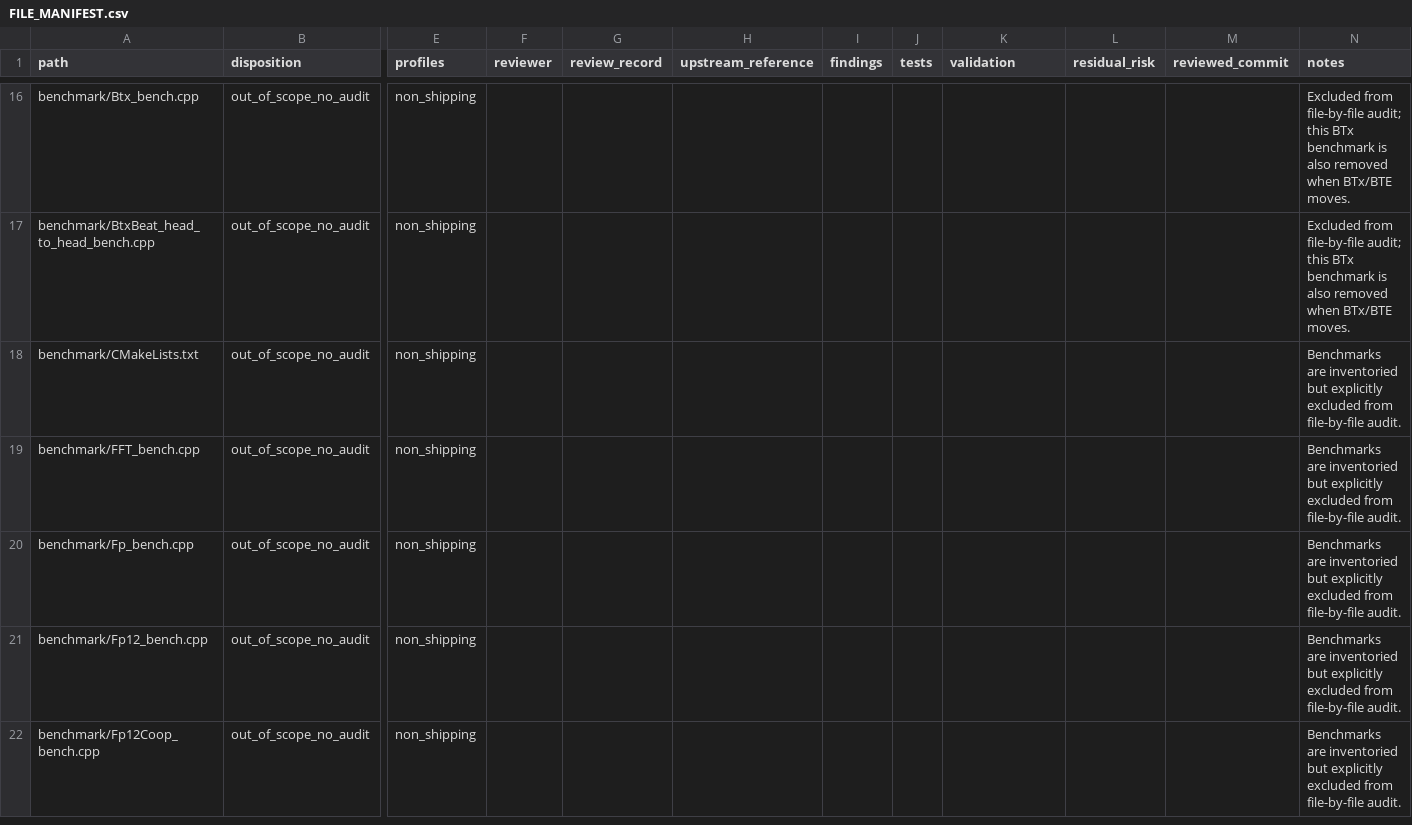
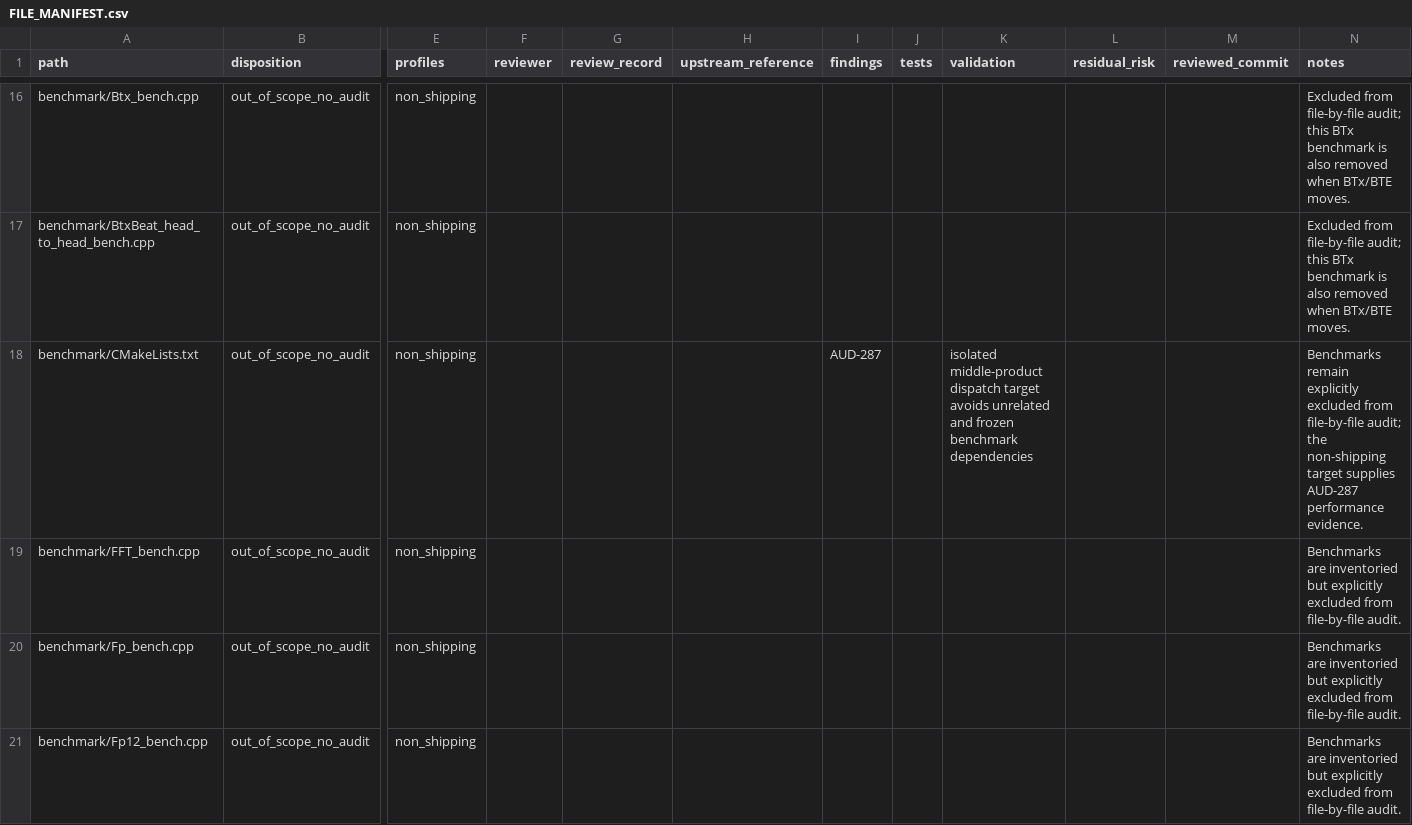
Before and after one commit to ladnir/temp-cat-blst, a CSV file: docs/audit/FILE_MANIFEST.csv, drawn as a sheet; only a part is shown, gaps mark what is left out; the shorter side is filled out with more unchanged rows; the diff covers the shown part only; the diff names each change by its address in the sheet, - before the commit and + after, or states it on an @@ line.

Commit message:
record middle product dispatch evidence

```diff
--- a/docs/audit/FILE_MANIFEST.csv
+++ b/docs/audit/FILE_MANIFEST.csv
-I18 (findings): (empty)
+I18 (findings): AUD-287
-K18 (validation): (empty)
+K18 (validation): isolated middle-product dispatch target avoids unrelated and frozen benchmark dependencies
-N18 (notes): Benchmarks are inventoried but explicitly excluded from file-by-file audit.
+N18 (notes): Benchmarks remain explicitly excluded from file-by-file audit; the non-shipping target supplies AUD-287 performance evidence.
```
Also changed, not shown: 17 edited cells elsewhere in this file, docs/audit/PUBLIC_API_DOCUMENTATION.csv, 3 other files.
